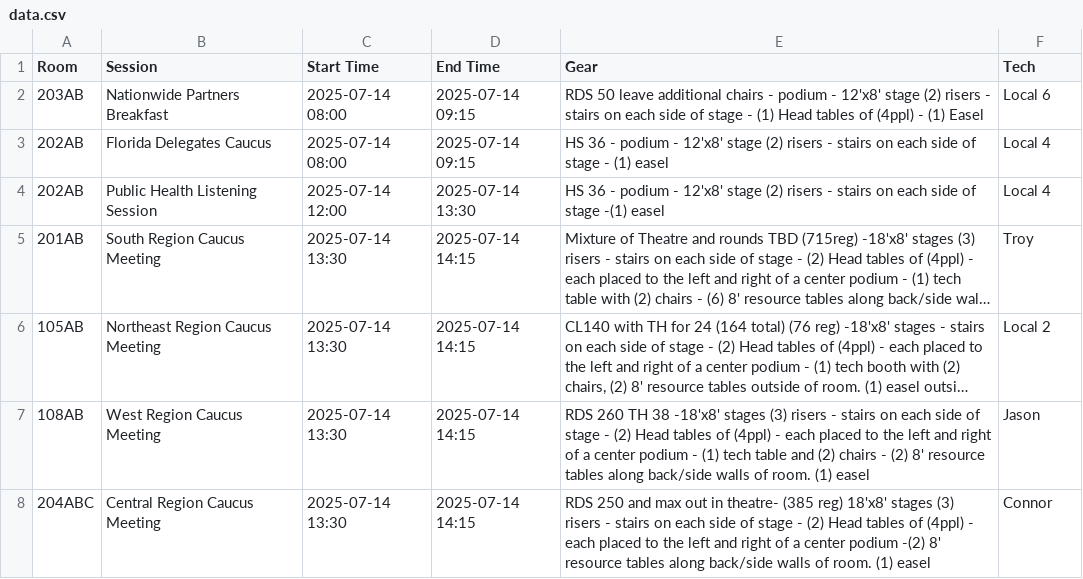
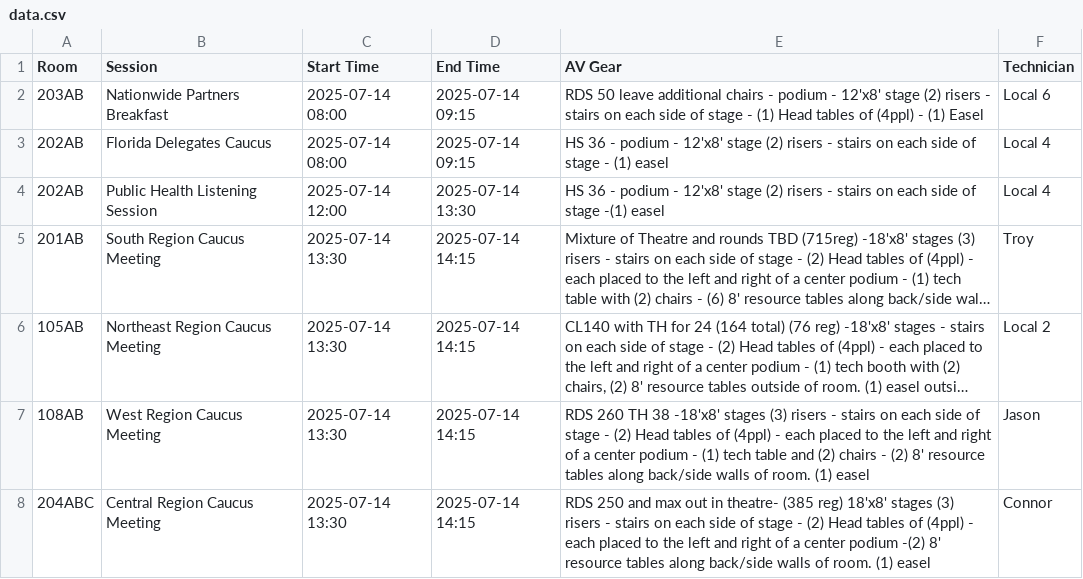
Before and after one commit to hpmeunie/curly-funicular, a CSV file: data.csv, drawn as a sheet; only a part is shown; long unchanged cells end in ….

Commit message:
Update data.csv
Signed-off-by: hpmeunie <158346859+hpmeunie@users.noreply.github.com>

```diff
--- a/data.csv
+++ b/data.csv
@@ -1,2 +1,2 @@
-Room,Session,Start Time,End Time,Gear,Tech
+Room,Session,Start Time,End Time,AV Gear,Technician
 203AB,"Nationwide Partners Breakfast",2025-07-14 08:00,2025-07-14 09:15,"RDS 50 leave additional chairs - podium - 12'x8' stage (2) risers - stairs on each side of stage - (1) Head tables of (4ppl) - (1) Easel","Local 6"
```
